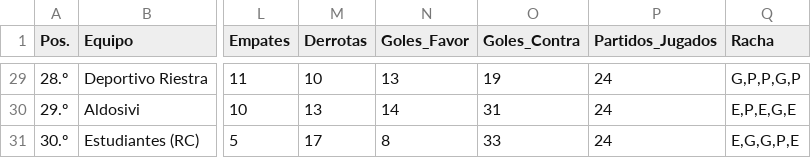
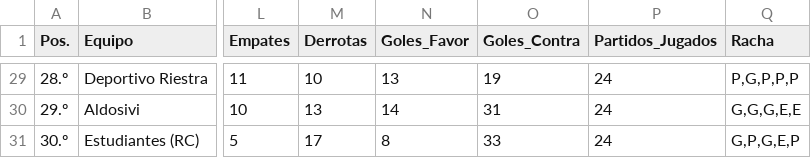
Before and after one commit to Juani10000/win-predictor, a CSV file: datos_procesados.csv, drawn as a sheet; only a part is shown, gaps mark what is left out; the diff covers the shown part only; the diff names each change by its address in the sheet, - before the commit and + after, or states it on an @@ line.

```diff
--- a/datos_procesados.csv
+++ b/datos_procesados.csv
-Q29 (Racha): G,P,P,G,P
+Q29 (Racha): P,G,P,P,P
-Q30 (Racha): E,P,E,G,E
+Q30 (Racha): G,G,G,E,E
-Q31 (Racha): E,G,G,P,E
+Q31 (Racha): G,P,G,E,P
```
Also changed, not shown: 27 edited cells elsewhere in this file.
